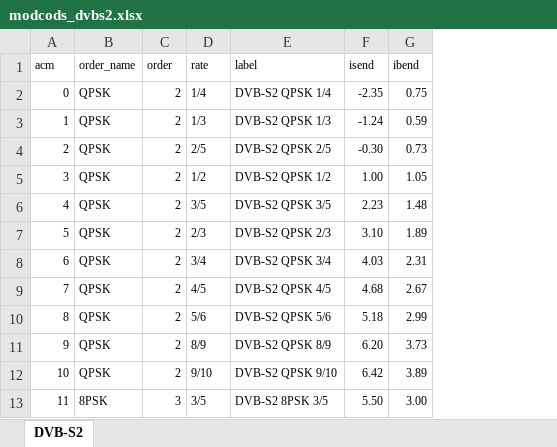
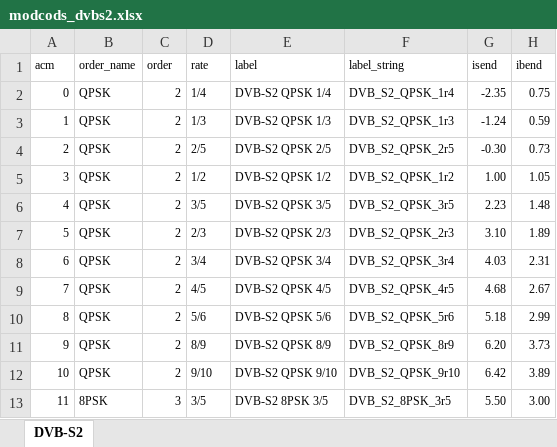
Before and after one commit to Josvth/hermes-optimization, an Excel workbook: modcods/modcods_dvbs2.xlsx, sheet DVB-S2, drawn as a sheet; only a part is shown; values as stored, in another font and other column widths than the file's, no borders; the diff names each change by its address in the sheet, - before the commit and + after, or states it on an @@ line.

```diff
--- a/modcods/modcods_dvbs2.xlsx (sheet DVB-S2)
+++ b/modcods/modcods_dvbs2.xlsx (sheet DVB-S2)
+column F (label_string), rows 2-13: DVB_S2_QPSK_1r4 | DVB_S2_QPSK_1r3 | DVB_S2_QPSK_2r5 | DVB_S2_QPSK_1r2 | DVB_S2_QPSK_3r5 | DVB_S2_QPSK_2r3 | DVB_S2_QPSK_3r4 | DVB_S2_QPSK_4r5 | DVB_S2_QPSK_5r6 | DVB_S2_QPSK_8r9 | DVB_S2_QPSK_9r10 | DVB_S2_8PSK_3r5
```
Also changed, not shown: formulas that keep their value, 2 other files.
